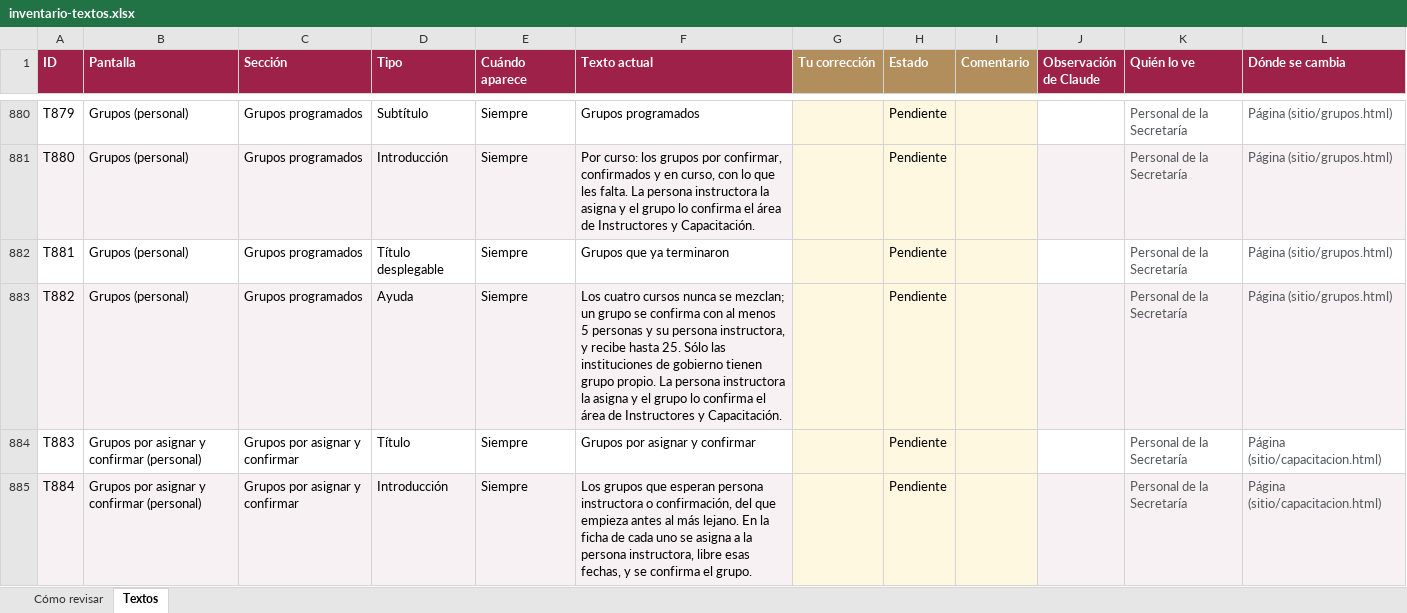
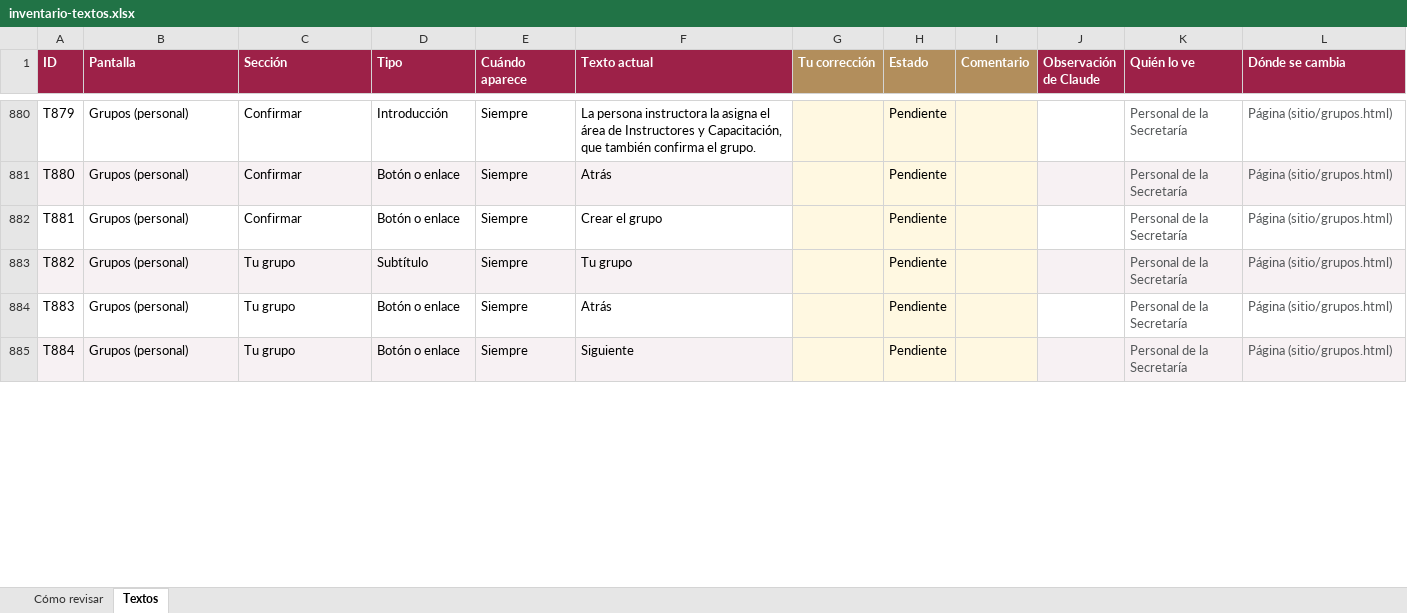
Before and after one commit to SedemaOficina/acreditaciones-arbolado, an Excel workbook: docs/textos/inventario-textos.xlsx, sheet Textos, drawn as a sheet; only a part is shown, gaps mark what is left out; values as stored, in another font and other column widths than the file's, no borders; conditional formats not drawn; the diff covers the shown part only; the diff names each change by its address in the sheet, - before the commit and + after, or states it on an @@ line.

```diff
--- a/docs/textos/inventario-textos.xlsx (sheet Textos)
+++ b/docs/textos/inventario-textos.xlsx (sheet Textos)
-C880:C882 (Sección): Grupos programados
+C880:C882 (Sección): Confirmar
-D880 (Tipo): Subtítulo
+D880 (Tipo): Introducción
-F880 (Texto actual): Grupos programados
+F880 (Texto actual): La persona instructora la asigna el área de Instructores y Capacitación, que también confirma el grupo.
-D881 (Tipo): Introducción
+D881 (Tipo): Botón o enlace
-F881 (Texto actual): Por curso: los grupos por confirmar, confirmados y en curso, con lo que les falta. La persona instructora la asigna y el grupo lo confirma el área de Instructores y Capacitación.
+F881 (Texto actual): Atrás
-D882 (Tipo): Título desplegable
+D882 (Tipo): Botón o enlace
-F882 (Texto actual): Grupos que ya terminaron
+F882 (Texto actual): Crear el grupo
-C883 (Sección): Grupos programados
+C883 (Sección): Tu grupo
-D883 (Tipo): Ayuda
+D883 (Tipo): Subtítulo
-F883 (Texto actual): Los cuatro cursos nunca se mezclan; un grupo se confirma con al menos 5 personas y su persona instructora, y recibe hasta 25. Sólo las instituciones de gobierno tienen grupo propio. La persona instructora la asigna y el grupo lo confirma el área de Instructores y Capacitación.
+F883 (Texto actual): Tu grupo
-B884:B885 (Pantalla): Grupos por asignar y confirmar (personal)
+B884:B885 (Pantalla): Grupos (personal)
-C884:C885 (Sección): Grupos por asignar y confirmar
+C884:C885 (Sección): Tu grupo
-D884 (Tipo): Título
+D884 (Tipo): Botón o enlace
-F884 (Texto actual): Grupos por asignar y confirmar
+F884 (Texto actual): Atrás
-L884:L885 (Dónde se cambia): Página (sitio/capacitacion.html)
+L884:L885 (Dónde se cambia): Página (sitio/grupos.html)
-D885 (Tipo): Introducción
+D885 (Tipo): Botón o enlace
-F885 (Texto actual): Los grupos que esperan persona instructora o confirmación, del que empieza antes al más lejano. En la ficha de cada uno se asigna a la persona instructora, libre esas fechas, y se confirma el grupo.
+F885 (Texto actual): Siguiente
```
Also changed, not shown: 7 added rows and 577 edited cells elsewhere in this sheet, sheet Cómo revisar, 2 other files.
